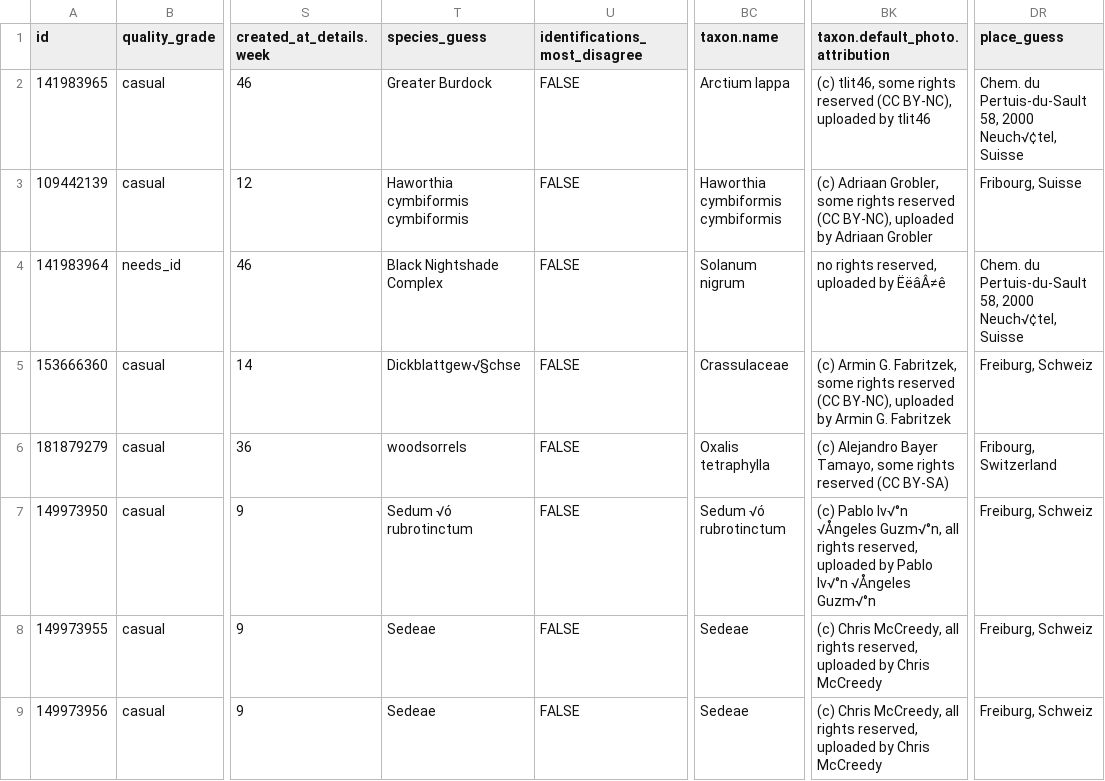
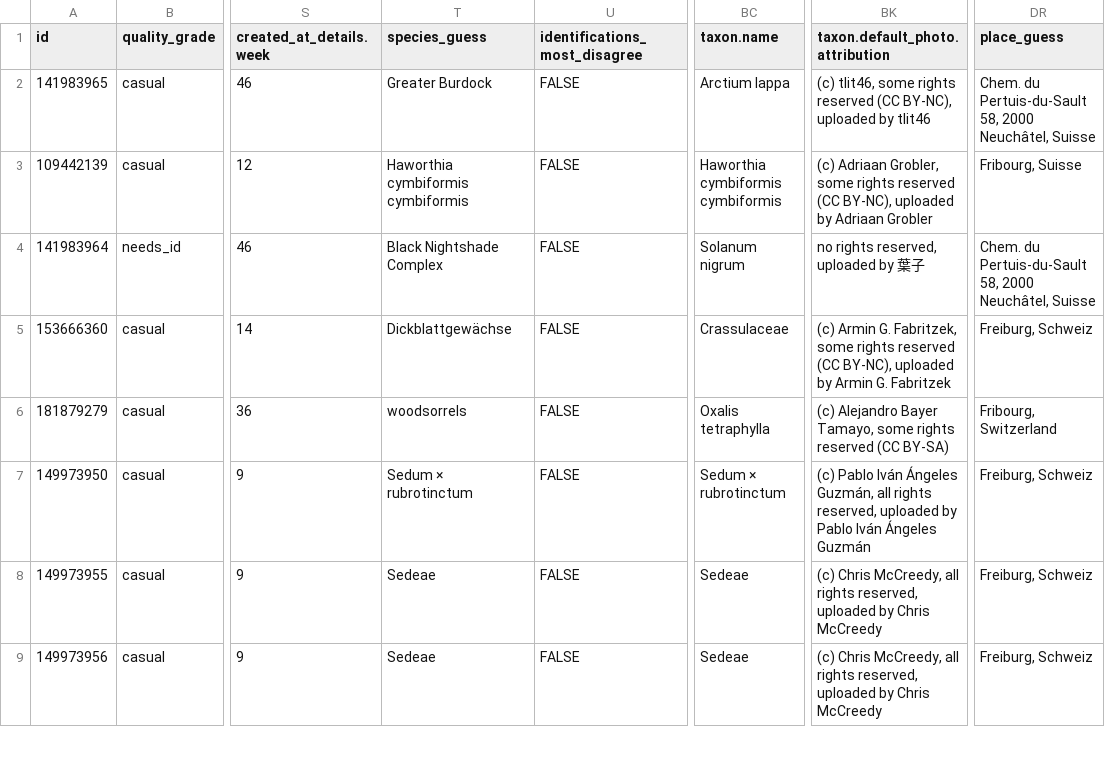
Before and after one commit to digital-botanical-gardens-initiative/taxonomical-preparator, a CSV file: data/out/inat_commented.csv, drawn as a sheet; only a part is shown, gaps mark what is left out; the diff covers the shown part only; the diff names each change by its address in the sheet, - before the commit and + after, or states it on an @@ line.

```diff
--- a/data/out/inat_commented.csv
+++ b/data/out/inat_commented.csv
-DR2 (place_guess): …58, 2000 Neuch√¢tel, Suisse
+DR2 (place_guess): …58, 2000 Neuchâtel, Suisse
-BK4 (taxon.default_photo.attribution): no rights reserved, uploaded by ËëâÂ≠ê
+BK4 (taxon.default_photo.attribution): no rights reserved, uploaded by 葉子
-DR4 (place_guess): …58, 2000 Neuch√¢tel, Suisse
+DR4 (place_guess): …58, 2000 Neuchâtel, Suisse
-T5 (species_guess): Dickblattgew√§chse
+T5 (species_guess): Dickblattgewächse
-T7 (species_guess): Sedum √ó rubrotinctum
+T7 (species_guess): Sedum × rubrotinctum
-BC7 (taxon.name): Sedum √ó rubrotinctum
+BC7 (taxon.name): Sedum × rubrotinctum
-BK7 (taxon.default_photo.attribution): (c) Pablo Iv√°n √Ångeles Guzm√°n, all rights reserved, uploaded by Pablo Iv√°n √Ångeles Guzm√°n
+BK7 (taxon.default_photo.attribution): (c) Pablo Iván Ángeles Guzmán, all rights reserved, uploaded by Pablo Iván Ángeles Guzmán
```
Also changed, not shown: 8 edited cells elsewhere in this file, 2 other files.
